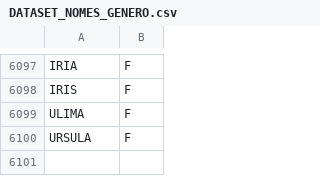
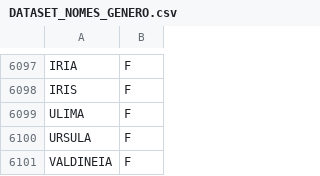
Before and after one commit to emersonrafaels/ocr_rg, a CSV file: BD_OCR_RG/DATASET_NOMES_GENERO.csv, drawn as a sheet; only a part is shown, gaps mark what is left out; the diff names each change by its address in the sheet, - before the commit and + after, or states it on an @@ line.

```diff
--- a/BD_OCR_RG/DATASET_NOMES_GENERO.csv
+++ b/BD_OCR_RG/DATASET_NOMES_GENERO.csv
+row 6101: VALDINEIA | F
```
Also changed, not shown: 3 other files.
